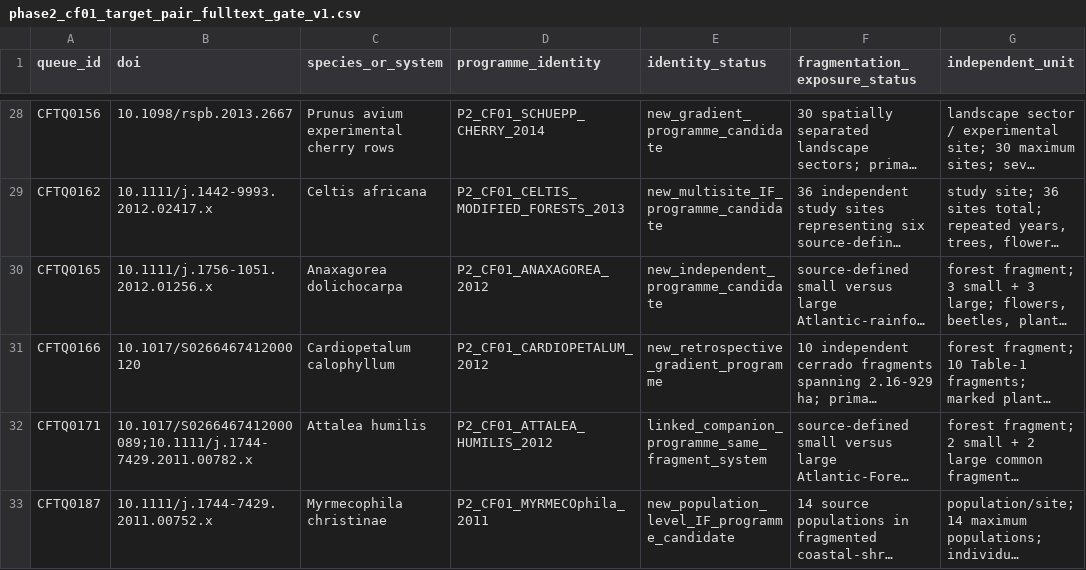
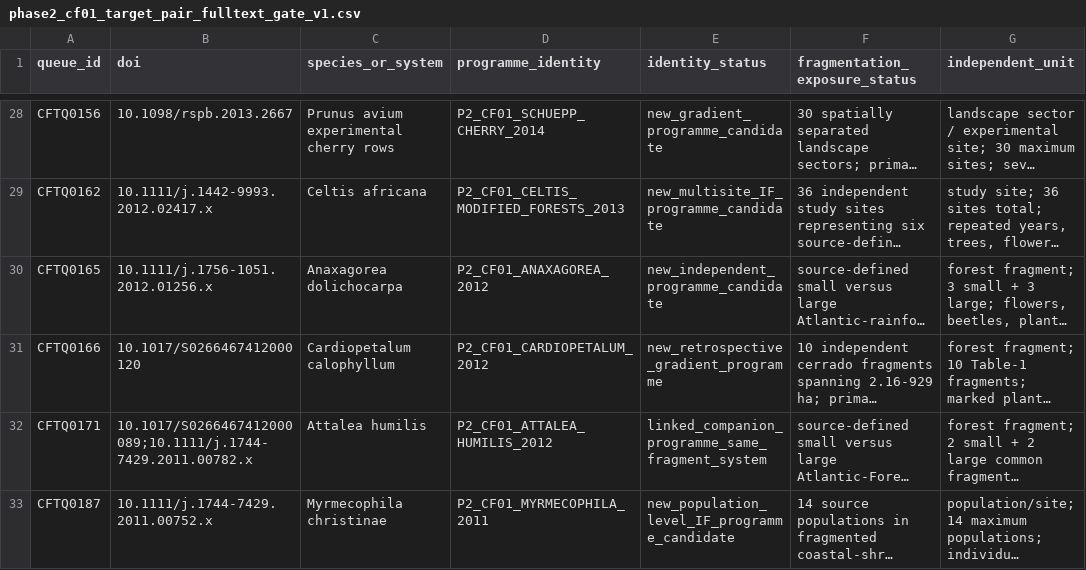
Before and after one commit to zuizui0223/egwee, a CSV file: evidence/meta_extraction/phase2_cf01_target_pair_fulltext_gate_v1.csv, drawn as a sheet; only a part is shown, gaps mark what is left out; long unchanged cells end in …; the diff names each change by its address in the sheet, - before the commit and + after, or states it on an @@ line.

Commit message:
Normalize Myrmecophila programme id

```diff
--- a/evidence/meta_extraction/phase2_cf01_target_pair_fulltext_gate_v1.csv
+++ b/evidence/meta_extraction/phase2_cf01_target_pair_fulltext_gate_v1.csv
-D33 (programme_identity): P2_CF01_MYRMECOphila_2011
+D33 (programme_identity): P2_CF01_MYRMECOPHILA_2011
```
